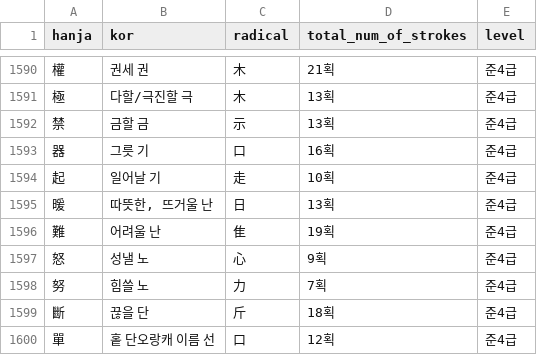
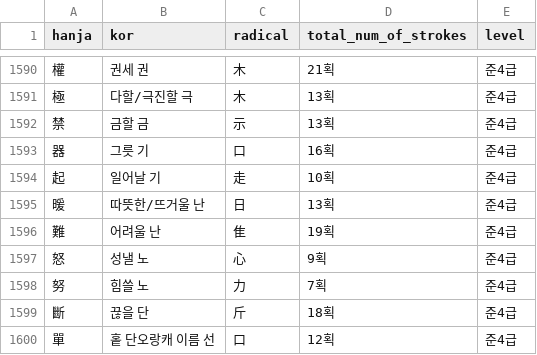
Before and after one commit to jenny-jione/hanja-project, a CSV file: data/boosoo.csv, drawn as a sheet; only a part is shown, gaps mark what is left out.

```diff
--- a/data/boosoo.csv
+++ b/data/boosoo.csv
@@ -1594,3 +1594,3 @@ hanja,kor,radical,total_num_of_strokes,level
 起,일어날 기,走,10획,준4급
-暖,"따뜻한, 뜨거울 난",日,13획,준4급
+暖,"따뜻한/뜨거울 난",日,13획,준4급
 難,어려울 난,隹,19획,준4급
```
Also changed, not shown: data/data_radicals.csv, data/data_with_radical.csv.
